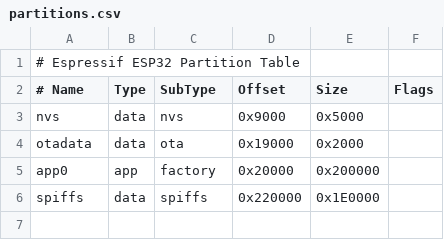
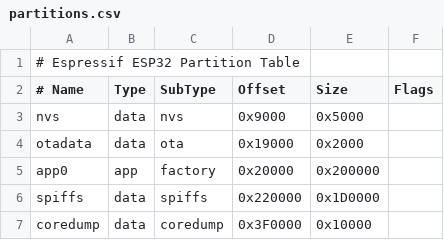
Before and after one commit to CalDymos/nuki-restbridge, a CSV file: partitions.csv, drawn as a sheet.

```diff
--- a/partitions.csv
+++ b/partitions.csv
@@ -5,2 +5,3 @@ otadata,  data, ota,     0x19000,  0x2000,
 app0,     app,  factory, 0x20000,  0x200000,
-spiffs,   data, spiffs,  0x220000, 0x1E0000,
+spiffs,   data, spiffs,  0x220000, 0x1D0000,
+coredump, data, coredump,0x3F0000, 0x10000,
```
Also changed, not shown: 15 other files.
